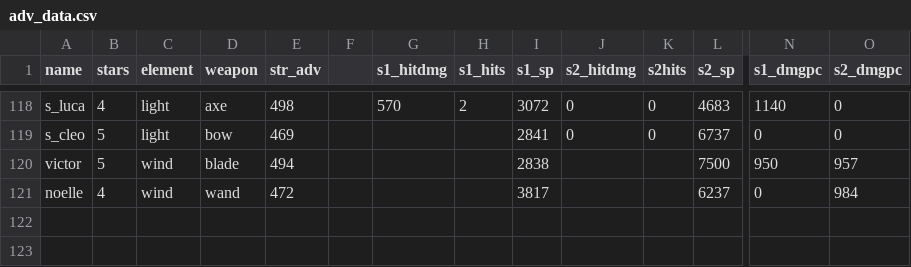
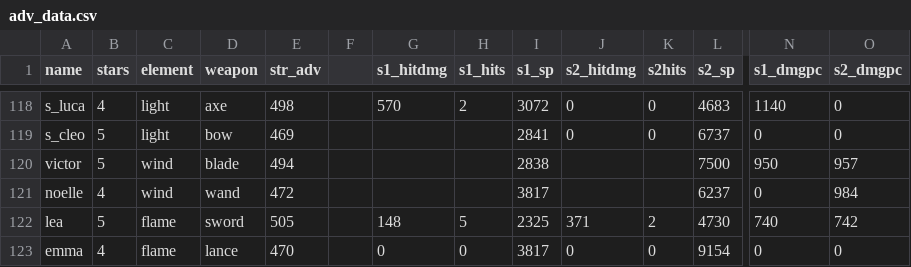
Before and after one commit to b1ueb1ues/dl, a CSV file: conf/adv_data.csv, drawn as a sheet; only a part is shown, gaps mark what is left out; rows hold the shown columns only; the diff names each change by its address in the sheet, - before the commit and + after, or states it on an @@ line.

Commit message:
update Knights of Glory banner
- Lea and Emma added
- Apollo added (only optimal on Lea)
- W_Elisanne acl changed (VC+JotS, c2+fs, 2in1)

```diff
--- a/conf/adv_data.csv
+++ b/conf/adv_data.csv
+row 122: lea | 5 | flame | sword | 505 |  | 148 | 5 | 2325 | 371 | 2 | 4730 | 740 | 742
+row 123: emma | 4 | flame | lance | 470 |  | 0 | 0 | 3817 | 0 | 0 | 9154 | 0 | 0
```
Also changed, not shown: 6 other files.
